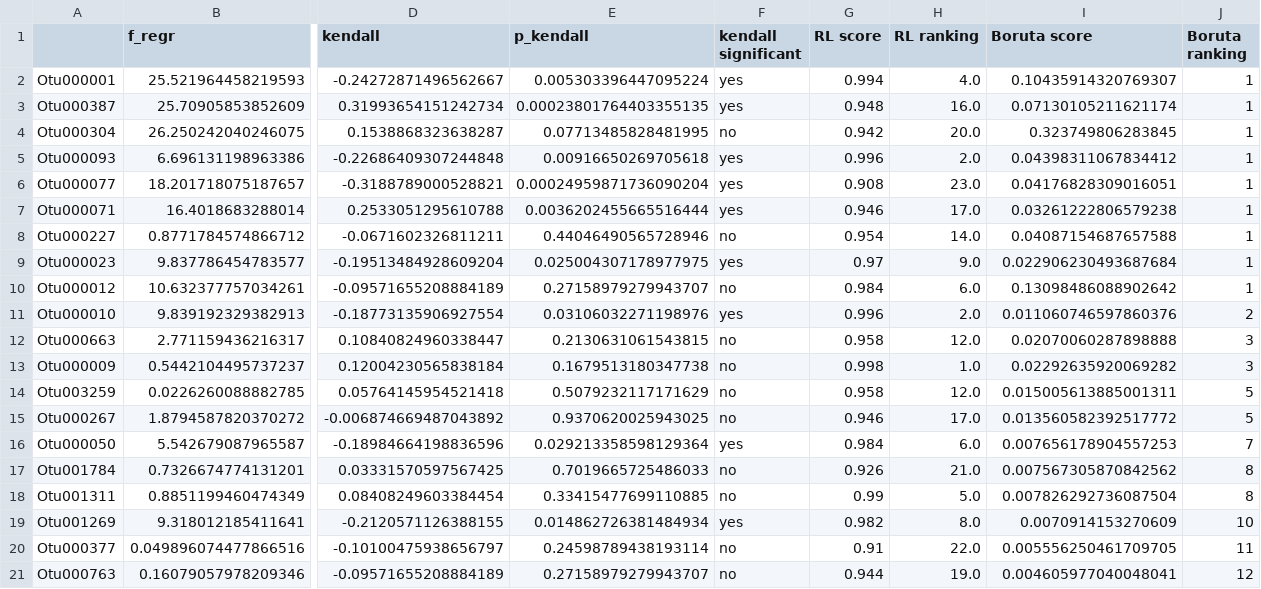
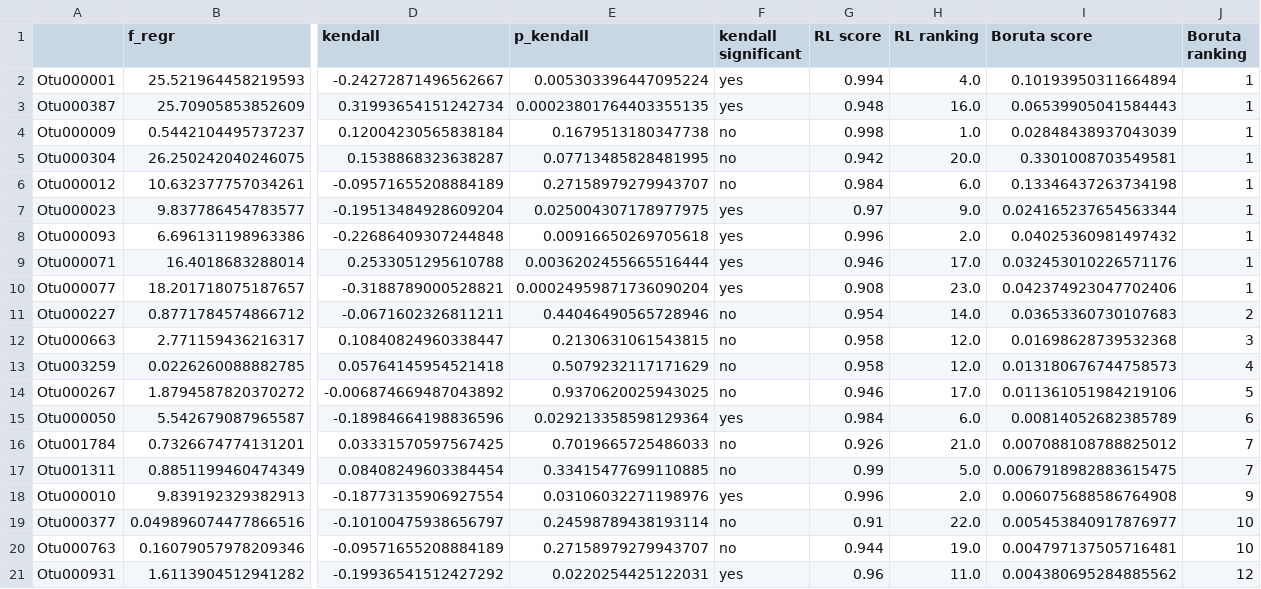
Before and after one commit to rprops/HNA_LNA_productivity, a CSV file: Final/FS_Scores/Inland_fs_scores_HNA_5seq10_phylum.csv, drawn as a sheet; only a part is shown, gaps mark what is left out; removed rows and columns are numbered as before the commit, all else as after; rows hold the shown columns only; the diff covers the shown part only; the diff names each change by its address in the sheet, - before the commit and + after, or states it on an @@ line.

```diff
--- a/Final/FS_Scores/Inland_fs_scores_HNA_5seq10_phylum.csv
+++ b/Final/FS_Scores/Inland_fs_scores_HNA_5seq10_phylum.csv
-I2 (Boruta score): 0.10435914320769307
+I2 (Boruta score): 0.10193950311664894
-I3 (Boruta score): 0.07130105211621174
+I3 (Boruta score): 0.06539905041584443
+row 4: Otu000009 | 0.5442104495737237 | 0.12004230565838184 | 0.1679513180347738 | no | 0.998 | 1.0 | 0.02848438937043039 | 1
-I5 (Boruta score): 0.323749806283845
+I5 (Boruta score): 0.3301008703549581
+row 6: Otu000012 | 10.632377757034261 | -0.09571655208884189 | 0.27158979279943707 | no | 0.984 | 6.0 | 0.13346437263734198 | 1
+row 7: Otu000023 | 9.837786454783577 | -0.19513484928609204 | 0.025004307178977975 | yes | 0.97 | 9.0 | 0.024165237654563344 | 1
-I8 (Boruta score): 0.04398311067834412
+I8 (Boruta score): 0.04025360981497432
-row 6: Otu000077 | 18.201718075187657 | -0.3188789000528821 | 0.00024959871736090204 | yes | 0.908 | 23.0 | 0.04176828309016051 | 1
-I9 (Boruta score): 0.03261222806579238
+I9 (Boruta score): 0.032453010226571176
+row 10: Otu000077 | 18.201718075187657 | -0.3188789000528821 | 0.00024959871736090204 | yes | 0.908 | 23.0 | 0.042374923047702406 | 1
-I11 (Boruta score): 0.04087154687657588
+I11 (Boruta score): 0.03653360730107683
-J11 (Boruta ranking): 1
+J11 (Boruta ranking): 2
-row 9: Otu000023 | 9.837786454783577 | -0.19513484928609204 | 0.025004307178977975 | yes | 0.97 | 9.0 | 0.022906230493687684 | 1
-row 10: Otu000012 | 10.632377757034261 | -0.09571655208884189 | 0.27158979279943707 | no | 0.984 | 6.0 | 0.13098486088902642 | 1
-row 11: Otu000010 | 9.839192329382913 | -0.18773135906927554 | 0.03106032271198976 | yes | 0.996 | 2.0 | 0.011060746597860376 | 2
-I12 (Boruta score): 0.02070060287898888
+I12 (Boruta score): 0.01698628739532368
-row 13: Otu000009 | 0.5442104495737237 | 0.12004230565838184 | 0.1679513180347738 | no | 0.998 | 1.0 | 0.02292635920069282 | 3
-I13 (Boruta score): 0.015005613885001311
+I13 (Boruta score): 0.013180676744758573
-J13 (Boruta ranking): 5
+J13 (Boruta ranking): 4
-I14 (Boruta score): 0.013560582392517772
+I14 (Boruta score): 0.011361051984219106
-I15 (Boruta score): 0.007656178904557253
+I15 (Boruta score): 0.00814052682385789
-J15 (Boruta ranking): 7
+J15 (Boruta ranking): 6
-I16 (Boruta score): 0.007567305870842562
+I16 (Boruta score): 0.007088108788825012
-J16:J17 (Boruta ranking): 8
+J16:J17 (Boruta ranking): 7
-I17 (Boruta score): 0.007826292736087504
+I17 (Boruta score): 0.0067918982883615475
-row 19: Otu001269 | 9.318012185411641 | -0.2120571126388155 | 0.014862726381484934 | yes | 0.982 | 8.0 | 0.0070914153270609 | 10
+row 18: Otu000010 | 9.839192329382913 | -0.18773135906927554 | 0.03106032271198976 | yes | 0.996 | 2.0 | 0.006075688586764908 | 9
-I19 (Boruta score): 0.005556250461709705
+I19 (Boruta score): 0.005453840917876977
-J19 (Boruta ranking): 11
+J19 (Boruta ranking): 10
-I20 (Boruta score): 0.004605977040048041
+I20 (Boruta score): 0.004797137505716481
-J20 (Boruta ranking): 12
+J20 (Boruta ranking): 10
+row 21: Otu000931 | 1.6113904512941282 | -0.19936541512427292 | 0.0220254425122031 | yes | 0.96 | 11.0 | 0.004380695284885562 | 12
```
Also changed, not shown: 2 added rows, 2 removed rows and 3 edited cells elsewhere in this file, Final/FS_Scores/Inland_fs_scores_HNA_1seq3_class.csv, Final/FS_Scores/Inland_fs_scores_HNA_5seq10_class.csv, 29 other files.
